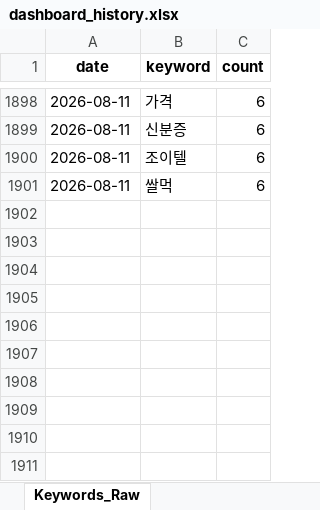
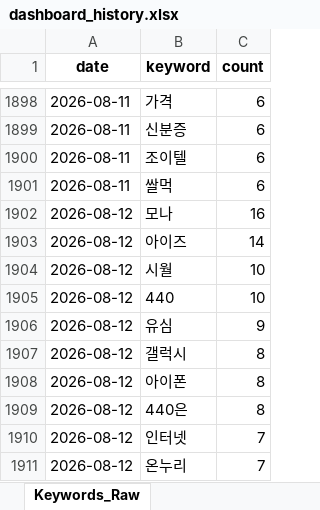
Before and after one commit to rodolfochoi911-lgtm/mvno-market-monitor, an Excel workbook: data/dashboard_history.xlsx, sheet Keywords_Raw, drawn as a sheet; only a part is shown, gaps mark what is left out; values as stored, in another font and other column widths than the file's, no borders; the diff names each change by its address in the sheet, - before the commit and + after, or states it on an @@ line.

```diff
--- a/data/dashboard_history.xlsx (sheet Keywords_Raw)
+++ b/data/dashboard_history.xlsx (sheet Keywords_Raw)
+row 1902: 2026-08-12 | 모나 | 16
+row 1903: 2026-08-12 | 아이즈 | 14
+row 1904: 2026-08-12 | 시월 | 10
+row 1905: 2026-08-12 | 440 | 10
+row 1906: 2026-08-12 | 유심 | 9
+row 1907: 2026-08-12 | 갤럭시 | 8
+row 1908: 2026-08-12 | 아이폰 | 8
+row 1909: 2026-08-12 | 440은 | 8
+row 1910: 2026-08-12 | 인터넷 | 7
+row 1911: 2026-08-12 | 온누리 | 7
```
Also changed, not shown: sheet Top_Posts, sheet Keyword_Spike, sheet Brand_Ranking, sheet Brand_SOV_Long, sheet Keywords_Normalized, sheet Brand_SOV_Pivot, 3 more sheets.
